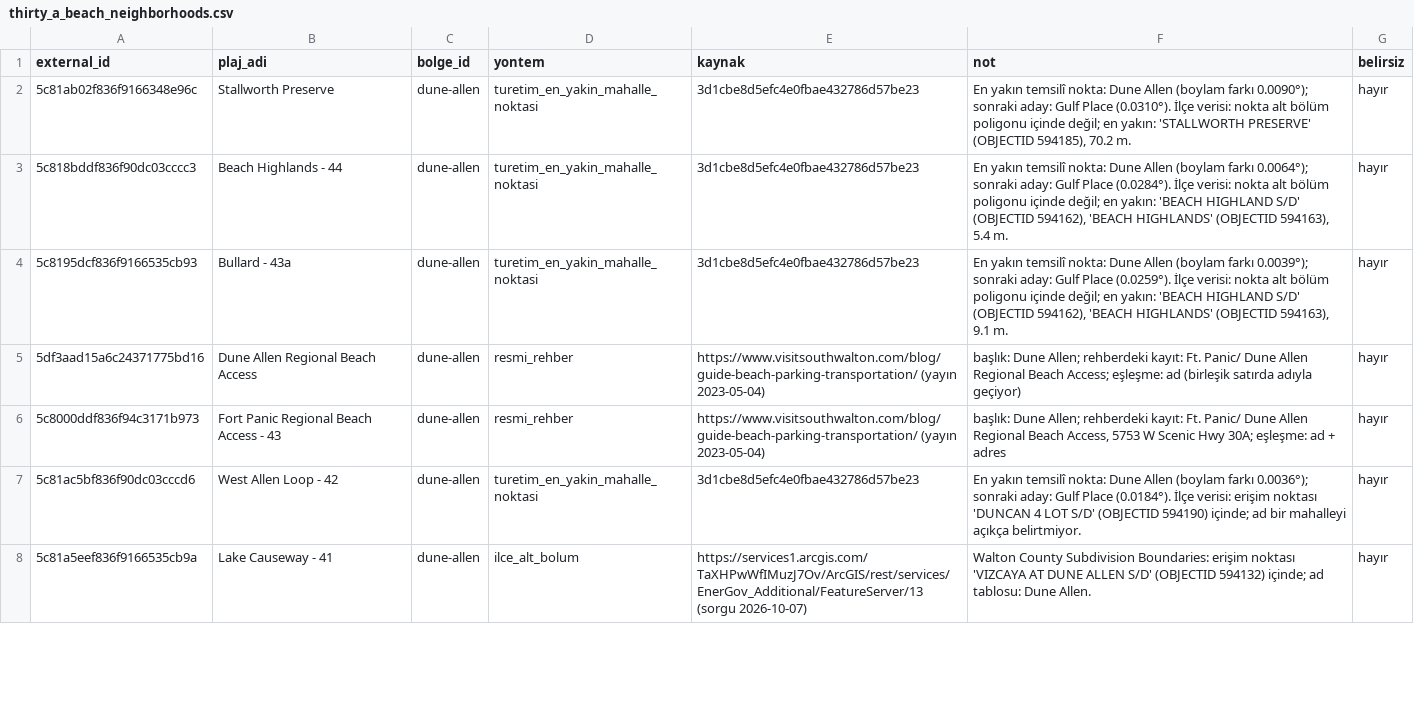
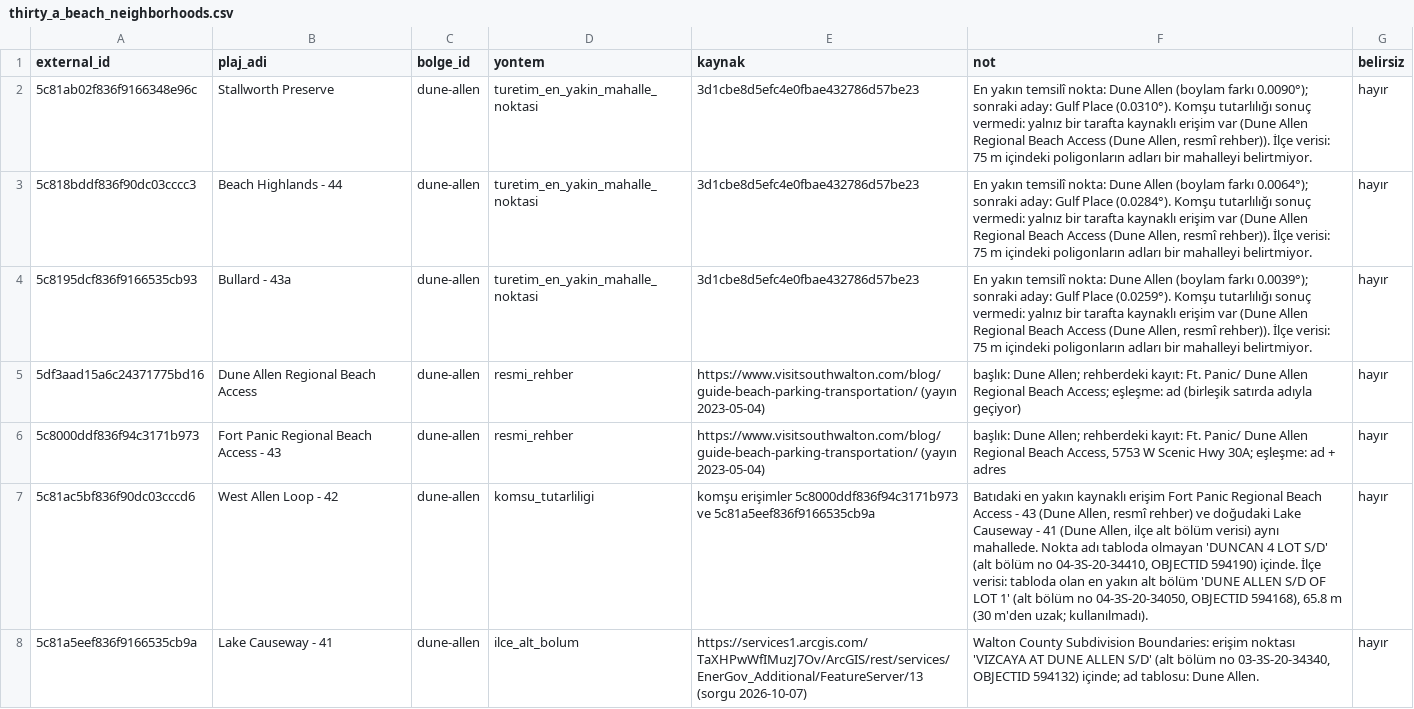
Before and after one commit to bemonths/tatilya, a CSV file: studio/destinations/thirty_a_beach_neighborhoods.csv, drawn as a sheet; only a part is shown; the diff covers the shown part only.

```diff
--- a/studio/destinations/thirty_a_beach_neighborhoods.csv
+++ b/studio/destinations/thirty_a_beach_neighborhoods.csv
@@ -1,8 +1,8 @@
 external_id,plaj_adi,bolge_id,yontem,kaynak,not,belirsiz
-5c81ab02f836f9166348e96c,Stallworth Preserve,dune-allen,turetim_en_yakin_mahalle_noktasi,3d1cbe8d5efc4e0fbae432786d57be23,"En yakın temsilî nokta: Dune Allen (boylam farkı 0.0090°); sonraki aday: Gulf Place (0.0310°). İlçe verisi: nokta alt bölüm poligonu içinde değil; en yakın: 'STALLWORTH PRESERVE' (OBJECTID 594185), 70.2 m.",hayır
-5c818bddf836f90dc03cccc3,Beach Highlands - 44,dune-allen,turetim_en_yakin_mahalle_noktasi,3d1cbe8d5efc4e0fbae432786d57be23,"En yakın temsilî nokta: Dune Allen (boylam farkı 0.0064°); sonraki aday: Gulf Place (0.0284°). İlçe verisi: nokta alt bölüm poligonu içinde değil; en yakın: 'BEACH HIGHLAND S/D' (OBJECTID 594162), 'BEACH HIGHLANDS' (OBJECTID 594163), 5.4 m.",hayır
-5c8195dcf836f9166535cb93,Bullard - 43a,dune-allen,turetim_en_yakin_mahalle_noktasi,3d1cbe8d5efc4e0fbae432786d57be23,"En yakın temsilî nokta: Dune Allen (boylam farkı 0.0039°); sonraki aday: Gulf Place (0.0259°). İlçe verisi: nokta alt bölüm poligonu içinde değil; en yakın: 'BEACH HIGHLAND S/D' (OBJECTID 594162), 'BEACH HIGHLANDS' (OBJECTID 594163), 9.1 m.",hayır
+5c81ab02f836f9166348e96c,Stallworth Preserve,dune-allen,turetim_en_yakin_mahalle_noktasi,3d1cbe8d5efc4e0fbae432786d57be23,"En yakın temsilî nokta: Dune Allen (boylam farkı 0.0090°); sonraki aday: Gulf Place (0.0310°). Komşu tutarlılığı sonuç vermedi: yalnız bir tarafta kaynaklı erişim var (Dune Allen Regional Beach Access (Dune Allen, resmî rehber)). İlçe verisi: 75 m içindeki poligonların adları bir mahalleyi belirtmiyor.",hayır
+5c818bddf836f90dc03cccc3,Beach Highlands - 44,dune-allen,turetim_en_yakin_mahalle_noktasi,3d1cbe8d5efc4e0fbae432786d57be23,"En yakın temsilî nokta: Dune Allen (boylam farkı 0.0064°); sonraki aday: Gulf Place (0.0284°). Komşu tutarlılığı sonuç vermedi: yalnız bir tarafta kaynaklı erişim var (Dune Allen Regional Beach Access (Dune Allen, resmî rehber)). İlçe verisi: 75 m içindeki poligonların adları bir mahalleyi belirtmiyor.",hayır
+5c8195dcf836f9166535cb93,Bullard - 43a,dune-allen,turetim_en_yakin_mahalle_noktasi,3d1cbe8d5efc4e0fbae432786d57be23,"En yakın temsilî nokta: Dune Allen (boylam farkı 0.0039°); sonraki aday: Gulf Place (0.0259°). Komşu tutarlılığı sonuç vermedi: yalnız bir tarafta kaynaklı erişim var (Dune Allen Regional Beach Access (Dune Allen, resmî rehber)). İlçe verisi: 75 m içindeki poligonların adları bir mahalleyi belirtmiyor.",hayır
 5df3aad15a6c24371775bd16,Dune Allen Regional Beach Access,dune-allen,resmi_rehber,https://www.visitsouthwalton.com/blog/guide-beach-parking-transportation/ (yayın 2023-05-04),başlık: Dune Allen; rehberdeki kayıt: Ft. Panic/ Dune Allen Regional Beach Access; eşleşme: ad (birleşik satırda adıyla geçiyor),hayır
 5c8000ddf836f94c3171b973,Fort Panic Regional Beach Access - 43,dune-allen,resmi_rehber,https://www.visitsouthwalton.com/blog/guide-beach-parking-transportation/ (yayın 2023-05-04),"başlık: Dune Allen; rehberdeki kayıt: Ft. Panic/ Dune Allen Regional Beach Access, 5753 W Scenic Hwy 30A; eşleşme: ad + adres",hayır
-5c81ac5bf836f90dc03cccd6,West Allen Loop - 42,dune-allen,turetim_en_yakin_mahalle_noktasi,3d1cbe8d5efc4e0fbae432786d57be23,En yakın temsilî nokta: Dune Allen (boylam farkı 0.0036°); sonraki aday: Gulf Place (0.0184°). İlçe verisi: erişim noktası 'DUNCAN 4 LOT S/D' (OBJECTID 594190) içinde; ad bir mahalleyi açıkça belirtmiyor.,hayır
-5c81a5eef836f9166535cb9a,Lake Causeway - 41,dune-allen,ilce_alt_bolum,https://services1.arcgis.com/TaXHPwWfIMuzJ7Ov/ArcGIS/rest/services/EnerGov_Additional/FeatureServer/13 (sorgu 2026-10-07),Walton County Subdivision Boundaries: erişim noktası 'VIZCAYA AT DUNE ALLEN S/D' (OBJECTID 594132) içinde; ad tablosu: Dune Allen.,hayır
+5c81ac5bf836f90dc03cccd6,West Allen Loop - 42,dune-allen,komsu_tutarliligi,komşu erişimler 5c8000ddf836f94c3171b973 ve 5c81a5eef836f9166535cb9a,"Batıdaki en yakın kaynaklı erişim Fort Panic Regional Beach Access - 43 (Dune Allen, resmî rehber) ve doğudaki Lake Causeway - 41 (Dune Allen, ilçe alt bölüm verisi) aynı mahallede. Nokta adı tabloda olmayan 'DUNCAN 4 LOT S/D' (alt bölüm no 04-3S-20-34410, OBJECTID 594190) içinde. İlçe verisi: tabloda olan en yakın alt bölüm 'DUNE ALLEN S/D OF LOT 1' (alt bölüm no 04-3S-20-34050, OBJECTID 594168), 65.8 m (30 m'den uzak; kullanılmadı).",hayır
+5c81a5eef836f9166535cb9a,Lake Causeway - 41,dune-allen,ilce_alt_bolum,https://services1.arcgis.com/TaXHPwWfIMuzJ7Ov/ArcGIS/rest/services/EnerGov_Additional/FeatureServer/13 (sorgu 2026-10-07),"Walton County Subdivision Boundaries: erişim noktası 'VIZCAYA AT DUNE ALLEN S/D' (alt bölüm no 03-3S-20-34340, OBJECTID 594132) içinde; ad tablosu: Dune Allen.",hayır
```
Also changed, not shown: 108 edited cells elsewhere in this file, studio/destinations/thirty_a_subdivision_neighborhoods.csv, 10 other files.
